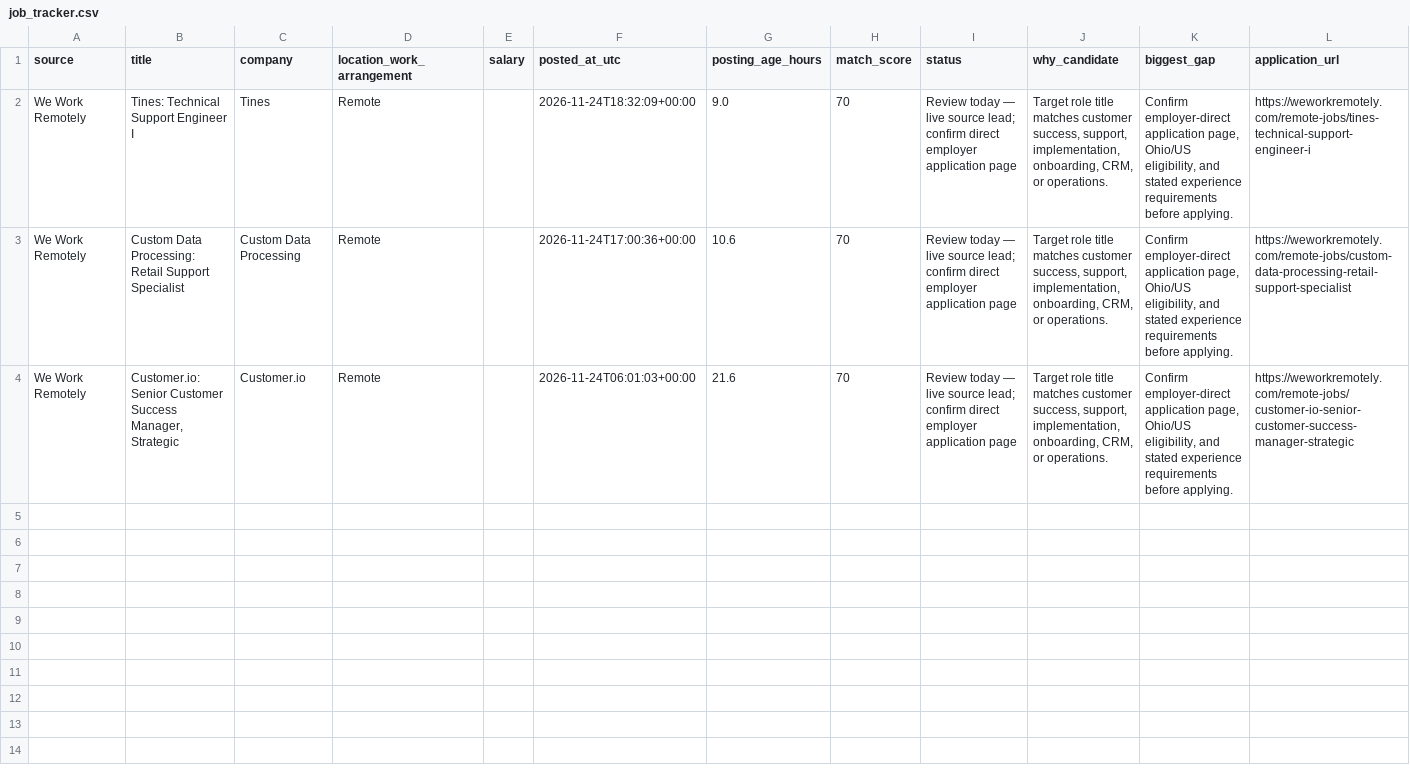
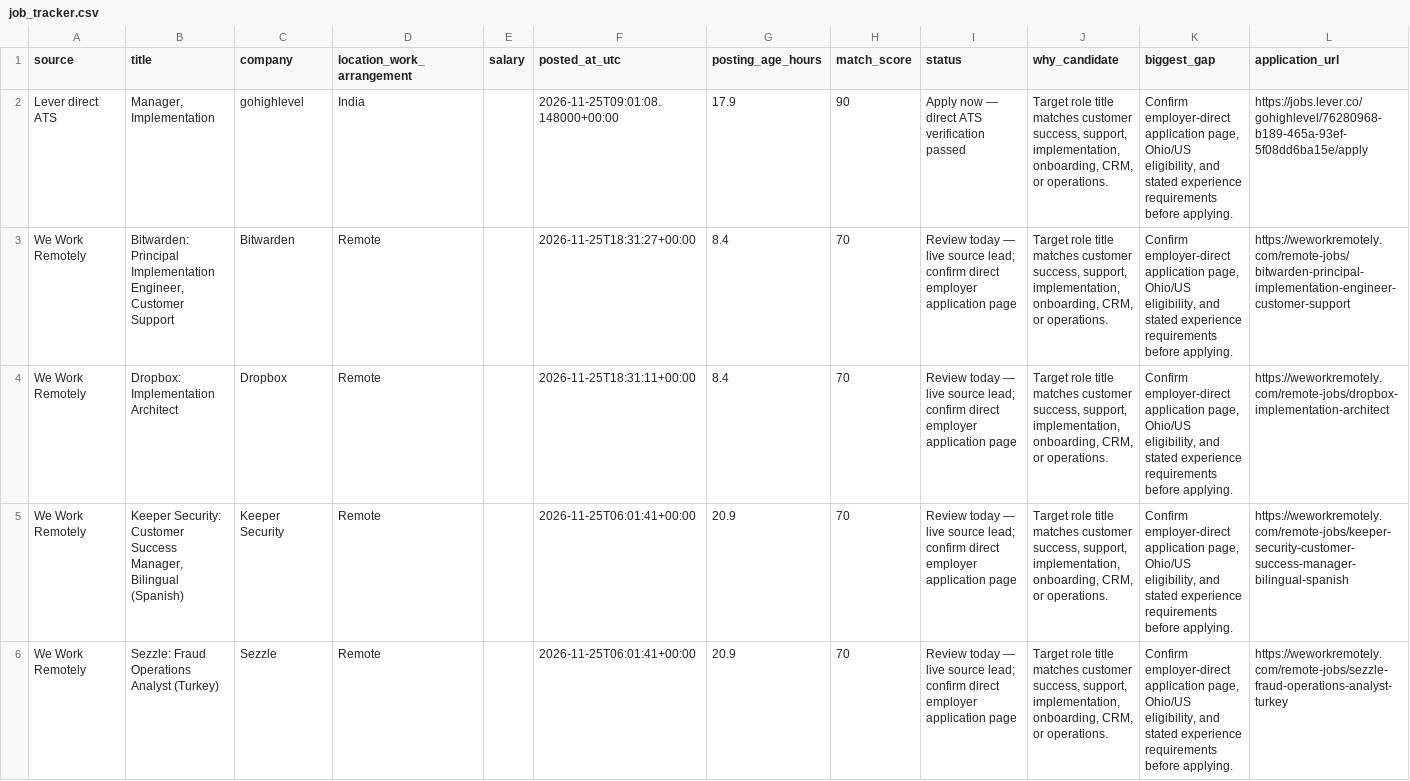
Before and after one commit to TitiLola216/will-work-for-money, a CSV file: job_tracker.csv, drawn as a sheet.

```diff
--- a/job_tracker.csv
+++ b/job_tracker.csv
@@ -1,4 +1,6 @@
 source,title,company,location_work_arrangement,salary,posted_at_utc,posting_age_hours,match_score,status,why_candidate,biggest_gap,application_url
-We Work Remotely,Tines: Technical Support Engineer I,Tines,Remote,,2026-11-24T18:32:09+00:00,9.0,70,Review today — live source lead; confirm direct employer application page,"Target role title matches customer success, support, implementation, onboarding, CRM, or operations.","Confirm employer-direct application page, Ohio/US eligibility, and stated experience requirements before applying.",https://weworkremotely.com/remote-jobs/tines-technical-support-engineer-i
-We Work Remotely,Custom Data Processing: Retail Support Specialist,Custom Data Processing,Remote,,2026-11-24T17:00:36+00:00,10.6,70,Review today — live source lead; confirm direct employer application page,"Target role title matches customer success, support, implementation, onboarding, CRM, or operations.","Confirm employer-direct application page, Ohio/US eligibility, and stated experience requirements before applying.",https://weworkremotely.com/remote-jobs/custom-data-processing-retail-support-specialist
-We Work Remotely,"Customer.io: Senior Customer Success Manager, Strategic",Customer.io,Remote,,2026-11-24T06:01:03+00:00,21.6,70,Review today — live source lead; confirm direct employer application page,"Target role title matches customer success, support, implementation, onboarding, CRM, or operations.","Confirm employer-direct application page, Ohio/US eligibility, and stated experience requirements before applying.",https://weworkremotely.com/remote-jobs/customer-io-senior-customer-success-manager-strategic
+Lever direct ATS,"Manager, Implementation",gohighlevel,India,,2026-11-25T09:01:08.148000+00:00,17.9,90,Apply now — direct ATS verification passed,"Target role title matches customer success, support, implementation, onboarding, CRM, or operations.","Confirm employer-direct application page, Ohio/US eligibility, and stated experience requirements before applying.",https://jobs.lever.co/gohighlevel/76280968-b189-465a-93ef-5f08dd6ba15e/apply
+We Work Remotely,"Bitwarden: Principal Implementation Engineer, Customer Support",Bitwarden,Remote,,2026-11-25T18:31:27+00:00,8.4,70,Review today — live source lead; confirm direct employer application page,"Target role title matches customer success, support, implementation, onboarding, CRM, or operations.","Confirm employer-direct application page, Ohio/US eligibility, and stated experience requirements before applying.",https://weworkremotely.com/remote-jobs/bitwarden-principal-implementation-engineer-customer-support
+We Work Remotely,Dropbox: Implementation Architect,Dropbox,Remote,,2026-11-25T18:31:11+00:00,8.4,70,Review today — live source lead; confirm direct employer application page,"Target role title matches customer success, support, implementation, onboarding, CRM, or operations.","Confirm employer-direct application page, Ohio/US eligibility, and stated experience requirements before applying.",https://weworkremotely.com/remote-jobs/dropbox-implementation-architect
+We Work Remotely,"Keeper Security: Customer Success Manager, Bilingual (Spanish)",Keeper Security,Remote,,2026-11-25T06:01:41+00:00,20.9,70,Review today — live source lead; confirm direct employer application page,"Target role title matches customer success, support, implementation, onboarding, CRM, or operations.","Confirm employer-direct application page, Ohio/US eligibility, and stated experience requirements before applying.",https://weworkremotely.com/remote-jobs/keeper-security-customer-success-manager-bilingual-spanish
+We Work Remotely,Sezzle: Fraud Operations Analyst (Turkey),Sezzle,Remote,,2026-11-25T06:01:41+00:00,20.9,70,Review today — live source lead; confirm direct employer application page,"Target role title matches customer success, support, implementation, onboarding, CRM, or operations.","Confirm employer-direct application page, Ohio/US eligibility, and stated experience requirements before applying.",https://weworkremotely.com/remote-jobs/sezzle-fraud-operations-analyst-turkey
```
Also changed, not shown: 1 other file.
